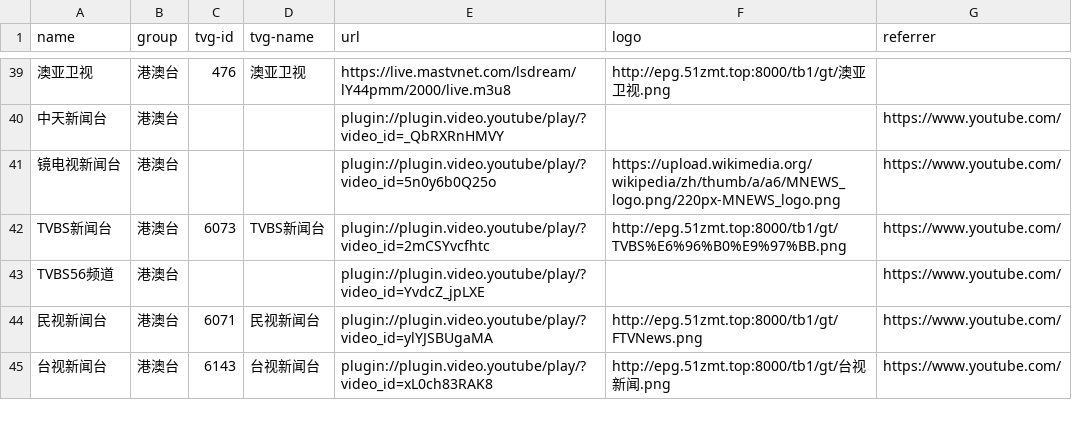
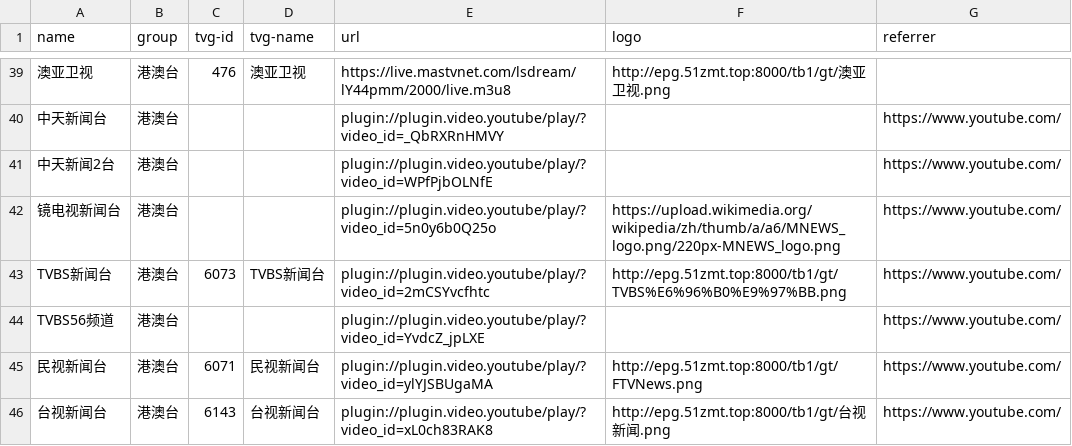
Before and after one commit to luoyuhao0x58/m3u8, a CSV file: resources/tv.csv, drawn as a sheet; only a part is shown, gaps mark what is left out; the diff covers the shown part only.

```diff
--- a/resources/tv.csv
+++ b/resources/tv.csv
@@ -40,2 +40,3 @@
 "中天新闻台","港澳台","","","plugin://plugin.video.youtube/play/?video_id=_QbRXRnHMVY","","https://www.youtube.com/"
+"中天新闻2台","港澳台","","","plugin://plugin.video.youtube/play/?video_id=WPfPjbOLNfE","","https://www.youtube.com/"
 "镜电视新闻台","港澳台","","","plugin://plugin.video.youtube/play/?video_id=5n0y6b0Q25o","https://upload.wikimedia.org/wikipedia/zh/thumb/a/a6/MNEWS_logo.png/220px-MNEWS_logo.png","https://www.youtube.com/"
```
Also changed, not shown: 14 added rows and 1 edited cell elsewhere in this file.
